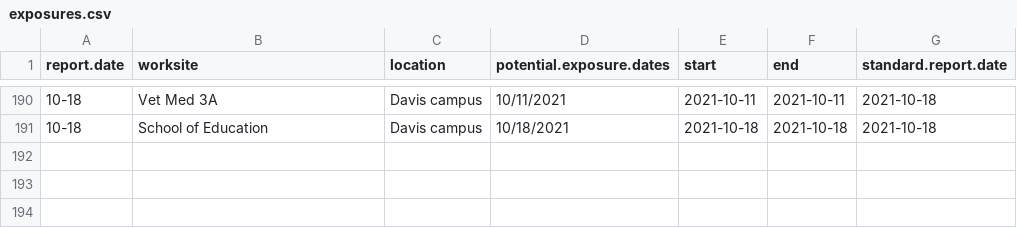
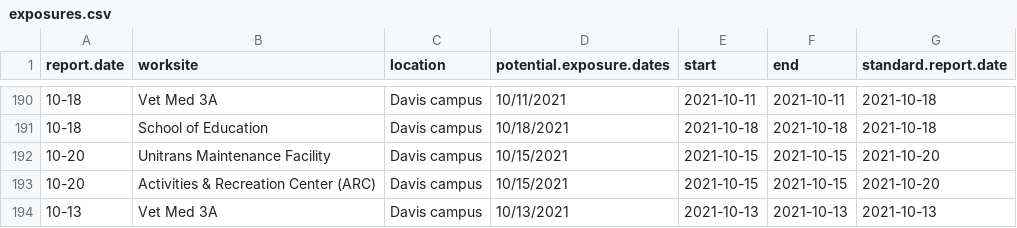
Before and after one commit to datalab-dev/covid_worksite_exposure, a CSV file: data/exposures.csv, drawn as a sheet; only a part is shown, gaps mark what is left out.

Commit message:
scrape new data and update building names

```diff
--- a/data/exposures.csv
+++ b/data/exposures.csv
@@ -250 +250,4 @@
 "10-18","School of Education","Davis campus","10/18/2021",2021-10-18,2021-10-18,2021-10-18
+"10-20","Unitrans Maintenance Facility","Davis campus","10/15/2021",2021-10-15,2021-10-15,2021-10-20
+"10-20","Activities & Recreation Center (ARC)","Davis campus","10/15/2021",2021-10-15,2021-10-15,2021-10-20
+"10-13","Vet Med 3A","Davis campus","10/13/2021",2021-10-13,2021-10-13,2021-10-13
```
Also changed, not shown: data/building_dictionary.csv, data/unmatched_buildings.csv, 2 other files.
